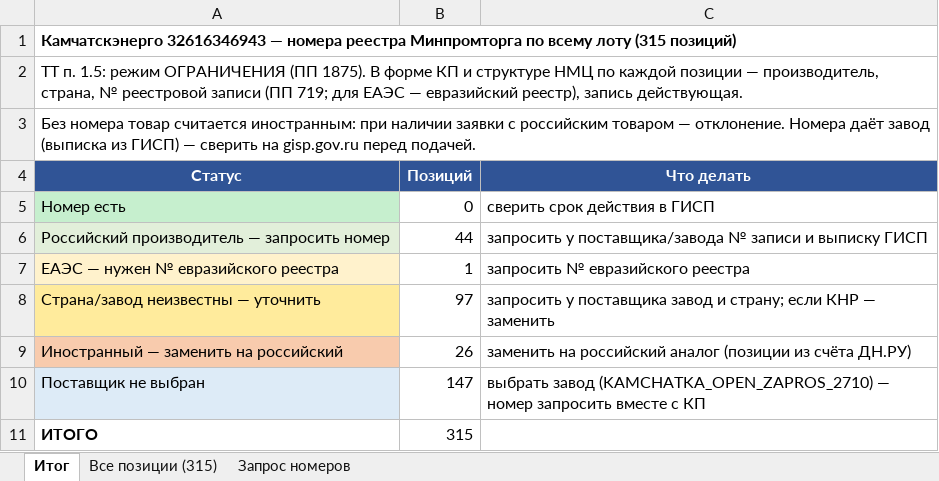
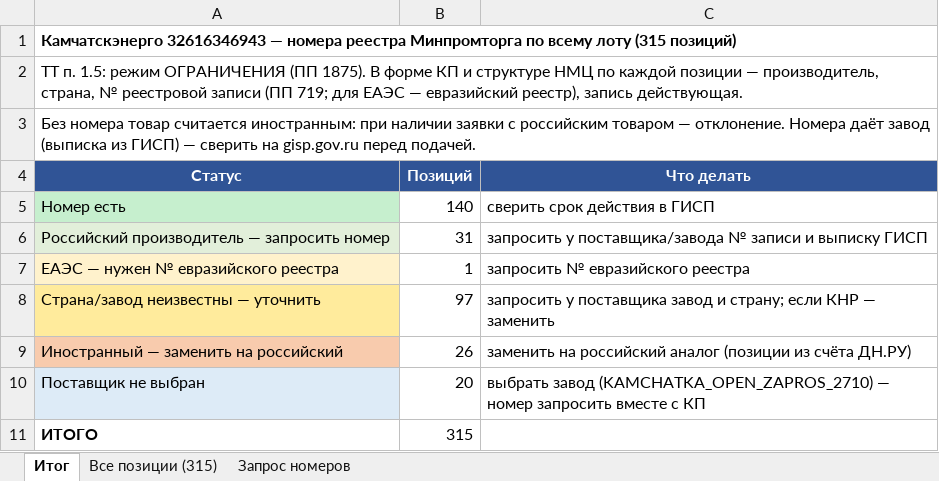
Before and after one commit to arorlov93/Tender-RUS-, an Excel workbook: KAMCHATKA_REESTR_MPT.xlsx, sheet Итог, drawn as a sheet; values as stored, in another font and other column widths than the file's, no borders; the diff names each change by its address in the sheet, - before the commit and + after, or states it on an @@ line.

```diff
--- a/KAMCHATKA_REESTR_MPT.xlsx (sheet Итог)
+++ b/KAMCHATKA_REESTR_MPT.xlsx (sheet Итог)
-B5 (Позиций): 0
+B5 (Позиций): 140
-B6 (Позиций): 44
+B6 (Позиций): 31
-B10 (Позиций): 147
+B10 (Позиций): 20
```
Also changed, not shown: sheet Все позиции (315), sheet Запрос номеров, KAMCHATKA_ZAPOLNENIE/01_ООО_ЧелябинскСпецГражданСтрой_ЛД_Прайд.xlsx, KAMCHATKA_ZAPOLNENIE/10_ООО_Пермский_трубопроводный_завод.xlsx, 29 other files.
